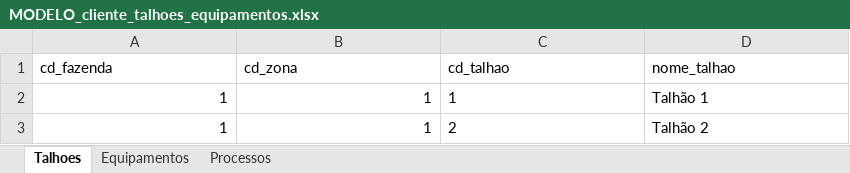
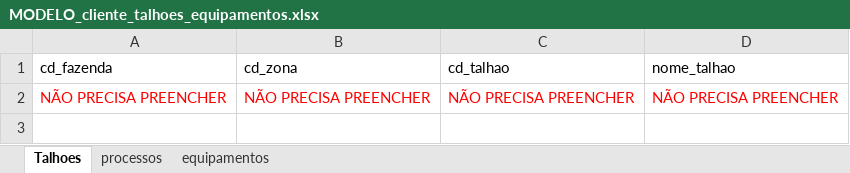
Before and after one commit to antoniomarcosdesa/relatorio-qualidade, an Excel workbook: clientes/samara/MODELO_cliente_talhoes_equipamentos.xlsx, sheet Talhoes, drawn as a sheet; values as stored, in another font and other column widths than the file's, no borders; removed rows and columns are numbered as before the commit, all else as after; the diff names each change by its address in the sheet, - before the commit and + after, or states it on an @@ line.

```diff
--- a/clientes/samara/MODELO_cliente_talhoes_equipamentos.xlsx (sheet Talhoes)
+++ b/clientes/samara/MODELO_cliente_talhoes_equipamentos.xlsx (sheet Talhoes)
-sheet tab: Equipamentos
-sheet tab: Processos
+sheet tab: processos
+sheet tab: equipamentos
-row 2: 1 | 1 | 1 | Talhão 1
-row 3: 1 | 1 | 2 | Talhão 2
+row 2: NÃO PRECISA PREENCHER | NÃO PRECISA PREENCHER | NÃO PRECISA PREENCHER | NÃO PRECISA PREENCHER
```
Also changed, not shown: clientes/agricrop/MODELO_cliente_talhoes_equipamentos.xlsx, clientes/agroserra/MODELO_cliente_talhoes_equipamentos.xlsx, 33 other files.
